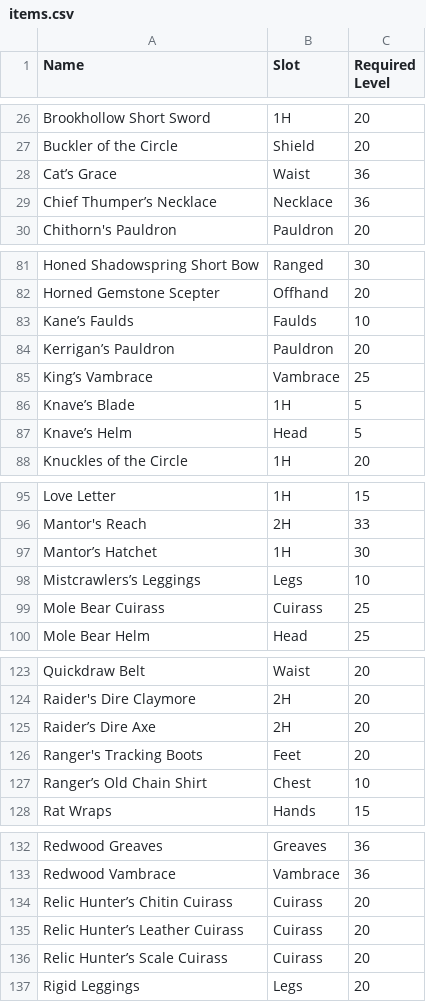
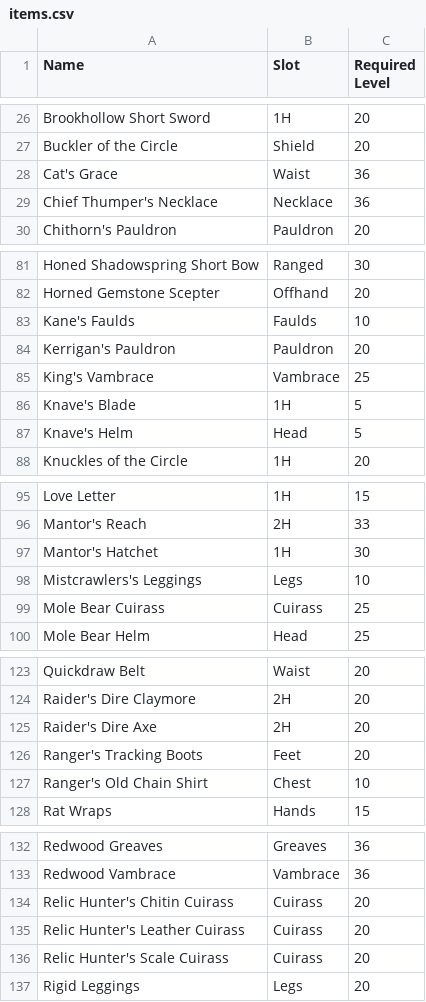
Before and after one commit to beesofknowledge/bok-site, a CSV file: docs/.vitepress/data/items.csv, drawn as a sheet; only a part is shown, gaps mark what is left out; the diff covers the shown part only.

Commit message:
fix quotation marks

```diff
--- a/docs/.vitepress/data/items.csv
+++ b/docs/.vitepress/data/items.csv
@@ -27,4 +27,4 @@ Brookhollow Short Sword,1H,20
 Buckler of the Circle,Shield,20
-Cat’s Grace,Waist,36
-Chief Thumper’s Necklace,Necklace,36
+Cat's Grace,Waist,36
+Chief Thumper's Necklace,Necklace,36
 Chithorn's Pauldron,Pauldron,20
@@ -82,7 +82,7 @@ Honed Shadowspring Short Bow,Ranged,30
 Horned Gemstone Scepter,Offhand,20
-Kane’s Faulds,Faulds,10
-Kerrigan’s Pauldron,Pauldron,20
-King’s Vambrace,Vambrace,25
-Knave’s Blade,1H,5
-Knave’s Helm,Head,5
+Kane's Faulds,Faulds,10
+Kerrigan's Pauldron,Pauldron,20
+King's Vambrace,Vambrace,25
+Knave's Blade,1H,5
+Knave's Helm,Head,5
 Knuckles of the Circle,1H,20
@@ -96,4 +96,4 @@ Love Letter,1H,15
 Mantor's Reach,2H,33
-Mantor’s Hatchet,1H,30
-Mistcrawlers’s Leggings,Legs,10
+Mantor's Hatchet,1H,30
+Mistcrawlers's Leggings,Legs,10
 Mole Bear Cuirass,Cuirass,25
@@ -124,5 +124,5 @@ Quickdraw Belt,Waist,20
 Raider's Dire Claymore,2H,20
-Raider’s Dire Axe,2H,20
+Raider's Dire Axe,2H,20
 Ranger's Tracking Boots,Feet,20
-Ranger’s Old Chain Shirt,Chest,10
+Ranger's Old Chain Shirt,Chest,10
 Rat Wraps,Hands,15
@@ -133,5 +133,5 @@ Redwood Greaves,Greaves,36
 Redwood Vambrace,Vambrace,36
-Relic Hunter’s Chitin Cuirass,Cuirass,20
-Relic Hunter’s Leather Cuirass,Cuirass,20
-Relic Hunter’s Scale Cuirass,Cuirass,20
+Relic Hunter's Chitin Cuirass,Cuirass,20
+Relic Hunter's Leather Cuirass,Cuirass,20
+Relic Hunter's Scale Cuirass,Cuirass,20
 Rigid Leggings,Legs,20
```
Also changed, not shown: 6 edited cells elsewhere in this file.
